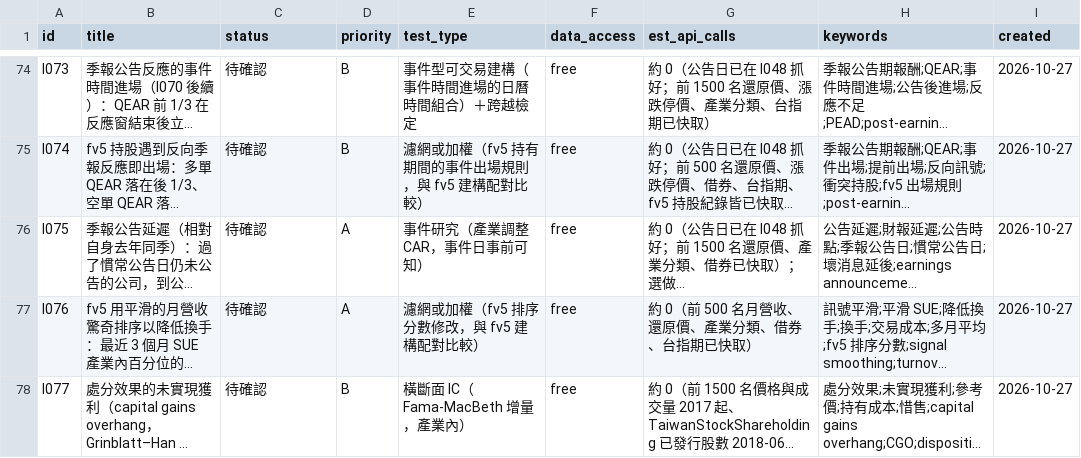
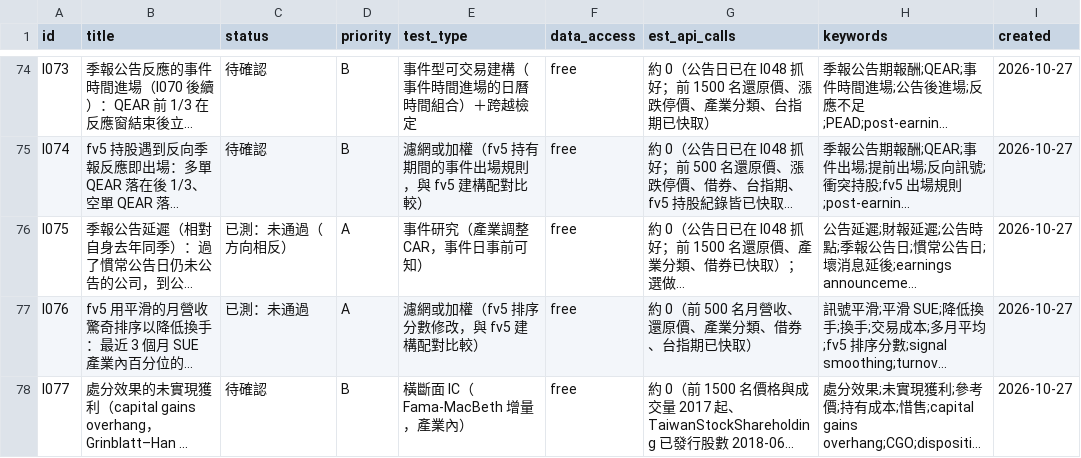
Before and after one commit to JamesLeeCY/precision-weighted-investment-agent, a CSV file: research/ideas.csv, drawn as a sheet; only a part is shown, gaps mark what is left out; long unchanged cells end in …; the diff names each change by its address in the sheet, - before the commit and + after, or states it on an @@ line.

```diff
--- a/research/ideas.csv
+++ b/research/ideas.csv
-C76 (status): 待確認
+C76 (status): 已測：未通過（方向相反）
-C77 (status): 待確認
+C77 (status): 已測：未通過
```
Also changed, not shown: 9 other files.
